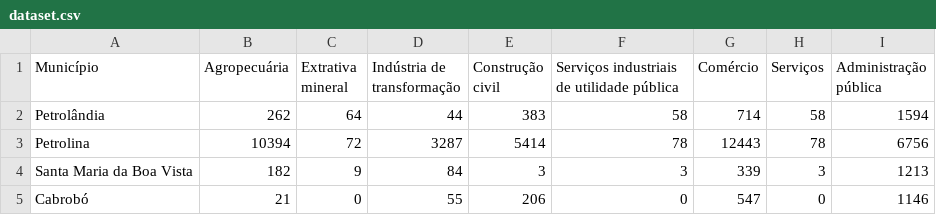
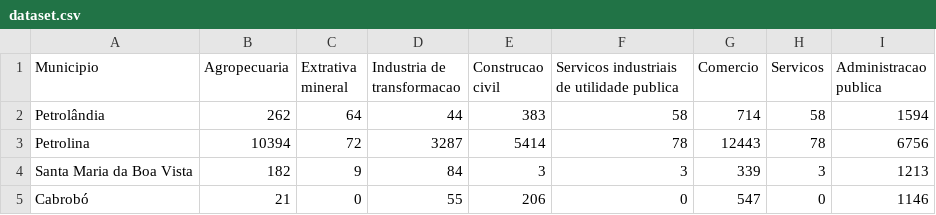
Before and after one commit to allan-mlpe/projeto-estatistica, a CSV file: datasets/empregos-pe/dataset.csv, drawn as a sheet; only a part is shown.

```diff
--- a/datasets/empregos-pe/dataset.csv
+++ b/datasets/empregos-pe/dataset.csv
@@ -1,2 +1,2 @@
-Município;Agropecuária;Extrativa mineral;Indústria de transformação;Construção civil;Serviços industriais de utilidade pública;Comércio;Serviços;Administração pública
+Municipio;Agropecuaria;Extrativa mineral;Industria de transformacao;Construcao civil;Servicos industriais de utilidade publica;Comercio;Servicos;Administracao publica
 Petrolândia;262;64;44;383;58;714;58;1594
```
Also changed, not shown: 1 other file.
